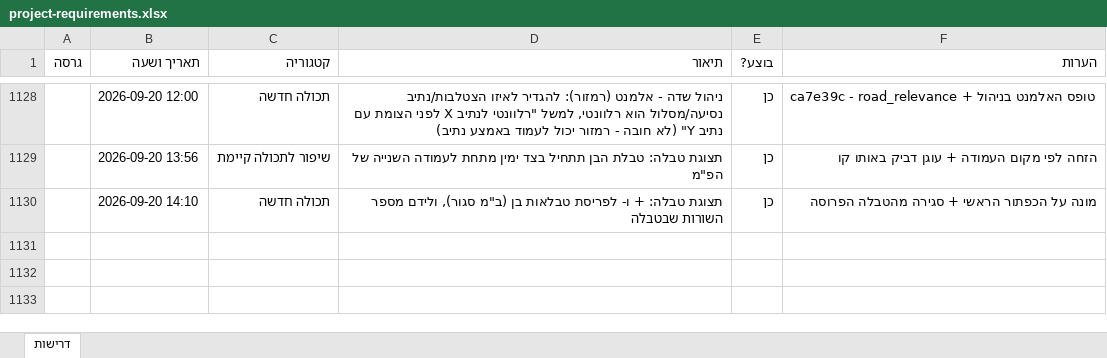
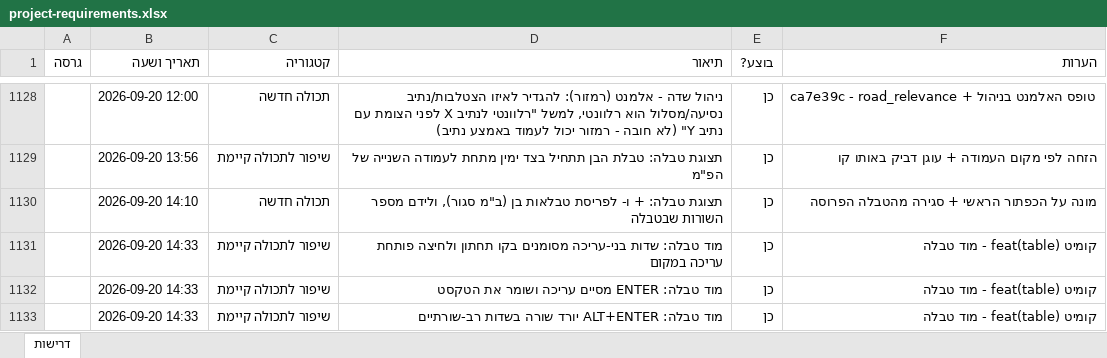
Before and after one commit to levori119/skyboard, an Excel workbook: project-requirements.xlsx, sheet דרישות, drawn as a sheet; only a part is shown, gaps mark what is left out; values as stored, in another font and other column widths than the file's, no borders; the diff names each change by its address in the sheet, - before the commit and + after, or states it on an @@ line.

```diff
--- a/project-requirements.xlsx (sheet דרישות)
+++ b/project-requirements.xlsx (sheet דרישות)
+row 1131:  | 2026-09-20 14:33 | שיפור לתכולה קיימת | מוד טבלה: שדות בני-עריכה מסומנים בקו תחתון ולחיצה פותחת עריכה במקום | כן | קומיט feat(table) - מוד טבלה
+row 1132:  | 2026-09-20 14:33 | שיפור לתכולה קיימת | מוד טבלה: ENTER מסיים עריכה ושומר את הטקסט | כן | קומיט feat(table) - מוד טבלה
+row 1133:  | 2026-09-20 14:33 | שיפור לתכולה קיימת | מוד טבלה: ALT+ENTER יורד שורה בשדות רב-שורתיים | כן | קומיט feat(table) - מוד טבלה
```
Also changed, not shown: 1 other file.
